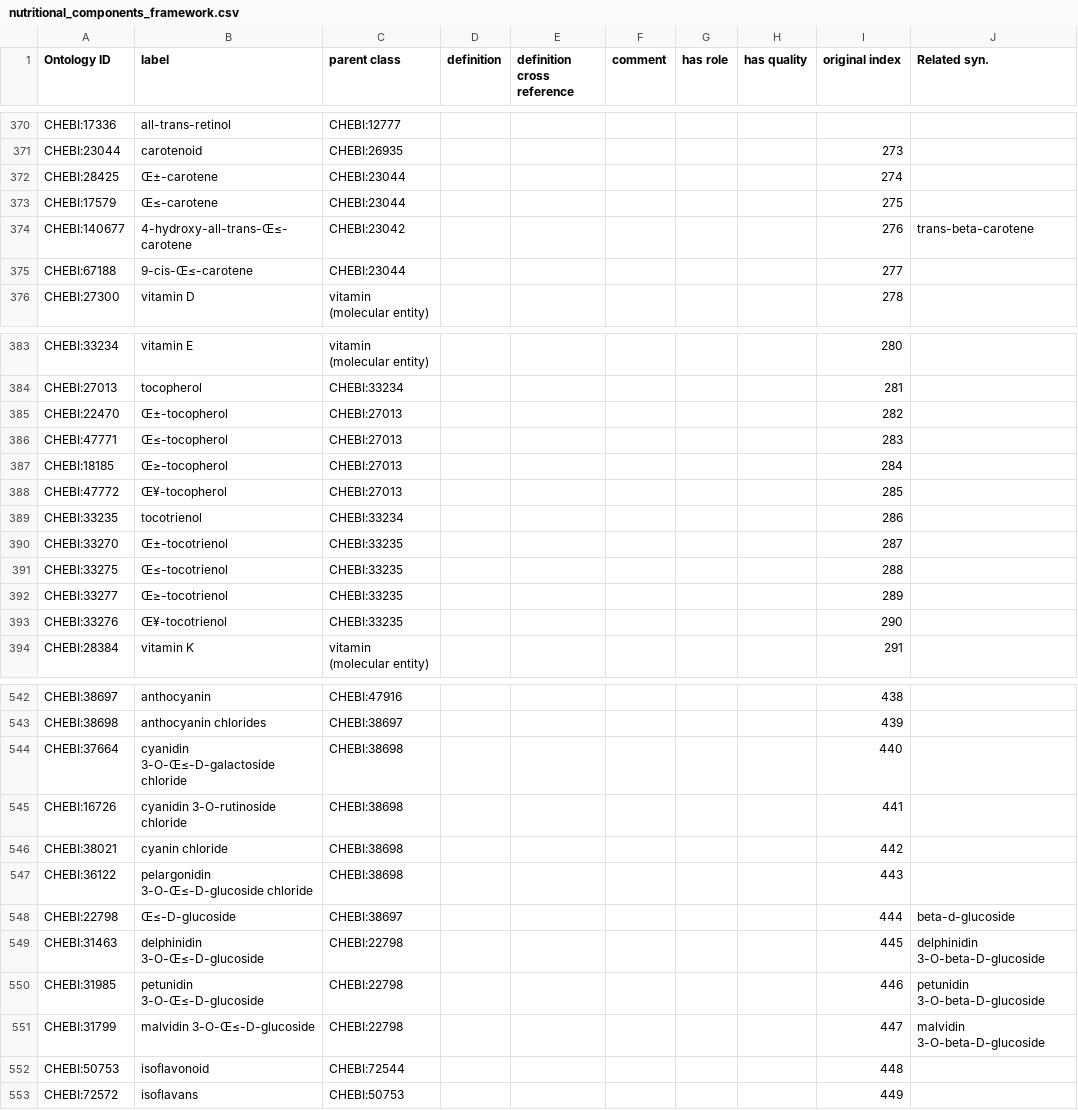
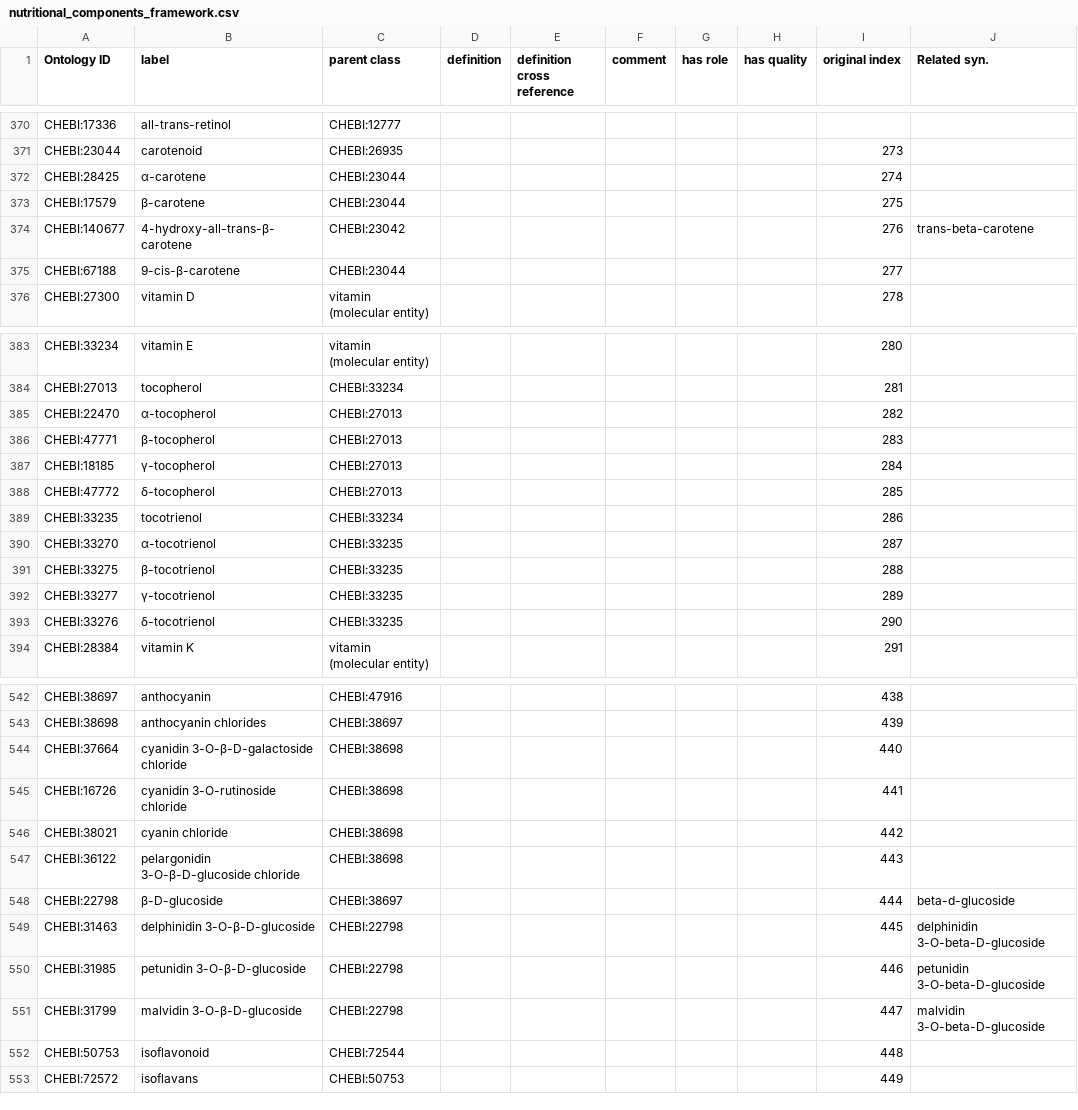
Before and after one commit to CompositionalDietaryNutritionOntology/cdno, a CSV file: src/ontology/templates/nutritional_components_framework.csv, drawn as a sheet; only a part is shown, gaps mark what is left out; the diff covers the shown part only; the diff names each change by its address in the sheet, - before the commit and + after, or states it on an @@ line.

Commit message:
Add Carbohydrates and new definition and label for dietary chemical components, also changes in the definition of roles #84, #86 #88

```diff
--- a/src/ontology/templates/nutritional_components_framework.csv
+++ b/src/ontology/templates/nutritional_components_framework.csv
-B372 (label): Œ±-carotene
+B372 (label): α-carotene
-B373 (label): Œ≤-carotene
+B373 (label): β-carotene
-B374 (label): 4-hydroxy-all-trans-Œ≤-carotene
+B374 (label): 4-hydroxy-all-trans-β-carotene
-B375 (label): 9-cis-Œ≤-carotene
+B375 (label): 9-cis-β-carotene
-B385 (label): Œ±-tocopherol
+B385 (label): α-tocopherol
-B386 (label): Œ≤-tocopherol
+B386 (label): β-tocopherol
-B387 (label): Œ≥-tocopherol
+B387 (label): γ-tocopherol
-B388 (label): Œ¥-tocopherol
+B388 (label): δ-tocopherol
-B390 (label): Œ±-tocotrienol
+B390 (label): α-tocotrienol
-B391 (label): Œ≤-tocotrienol
+B391 (label): β-tocotrienol
-B392 (label): Œ≥-tocotrienol
+B392 (label): γ-tocotrienol
-B393 (label): Œ¥-tocotrienol
+B393 (label): δ-tocotrienol
-B544 (label): cyanidin 3-O-Œ≤-D-galactoside chloride
+B544 (label): cyanidin 3-O-β-D-galactoside chloride
-B547 (label): pelargonidin 3-O-Œ≤-D-glucoside chloride
+B547 (label): pelargonidin 3-O-β-D-glucoside chloride
-B548 (label): Œ≤-D-glucoside
+B548 (label): β-D-glucoside
-B549 (label): delphinidin 3-O-Œ≤-D-glucoside
+B549 (label): delphinidin 3-O-β-D-glucoside
-B550 (label): petunidin 3-O-Œ≤-D-glucoside
+B550 (label): petunidin 3-O-β-D-glucoside
-B551 (label): malvidin 3-O-Œ≤-D-glucoside
+B551 (label): malvidin 3-O-β-D-glucoside
```
Also changed, not shown: 18 edited cells elsewhere in this file, src/ontology/templates/chemical_concentration.csv, 34 other files.
